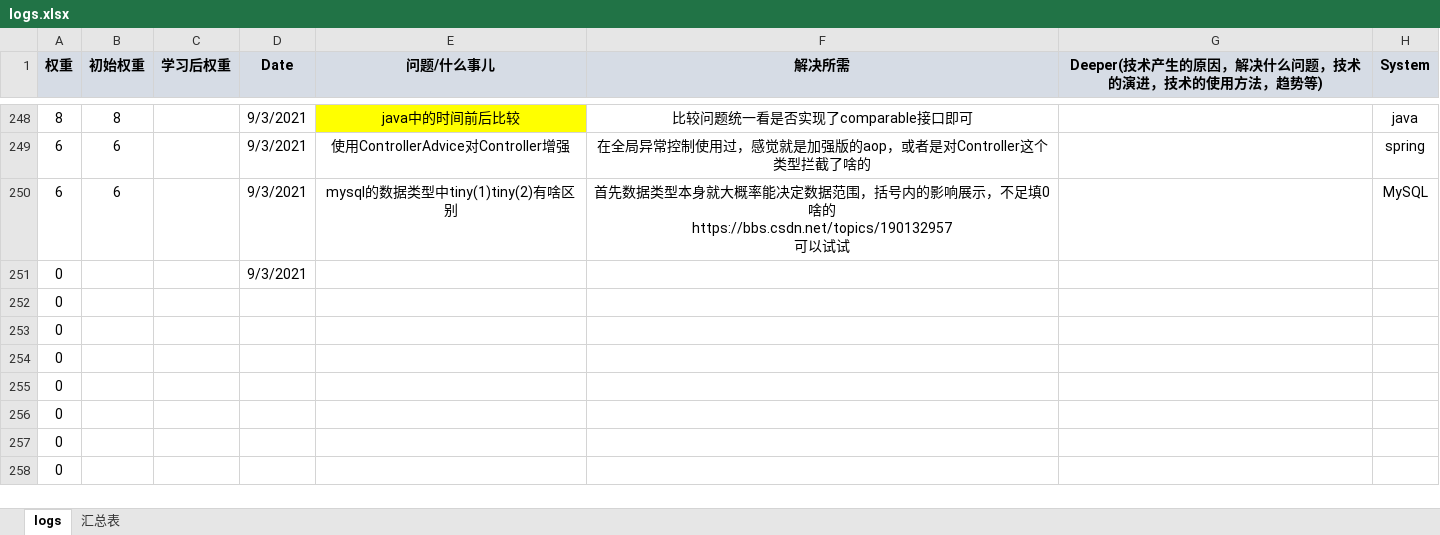
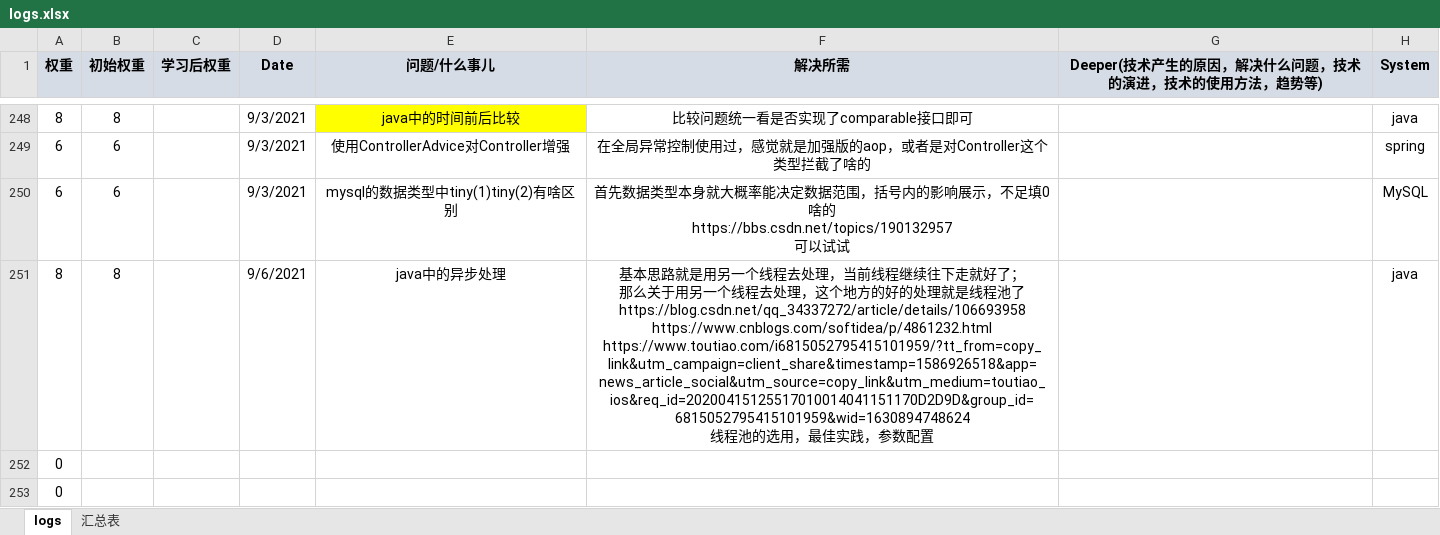
Before and after one commit to andy1202go/learning_log, an Excel workbook: logs.xlsx, sheet logs, drawn as a sheet; only a part is shown, gaps mark what is left out; the shorter side is filled out with more unchanged rows; values as stored, in another font and other column widths than the file's, no borders; conditional formats not drawn; removed rows and columns are numbered as before the commit, all else as after; ↵ is a line break in a cell; the diff names each change by its address in the sheet, - before the commit and + after, or states it on an @@ line.

Commit message:
merge

```diff
--- a/logs.xlsx (sheet logs)
+++ b/logs.xlsx (sheet logs)
-row 251: 0 |  |  | 9/3/2021
+row 251: 8 | 8 |  | 9/6/2021 | java中的异步处理 | 基本思路就是用另一个线程去处理，当前线程继续往下走就好了； ↵ 那么关于用另一个线程去处理，这个地方的好的处理就是线程池了 ↵ https://blog.csdn.net/qq_34337272/article/details/106693958 ↵ https://www.cnblogs.com/softidea/p/4861232.html ↵ https://www.toutiao.com/i6815052795415101959/?tt_from=copy_link&utm_campaign=client_share&timestamp=1586926518&app=news_article_social&utm_source=copy_link&utm_medium=toutiao_ios&req_id=20200415125517010014041151170D2D9D&group_id=6815052795415101959&wid=1630894748624 ↵ 线程池的选用，最佳实践，参数配置 |  | java
```
Also changed, not shown: sheet 汇总表, charts or pictures.
